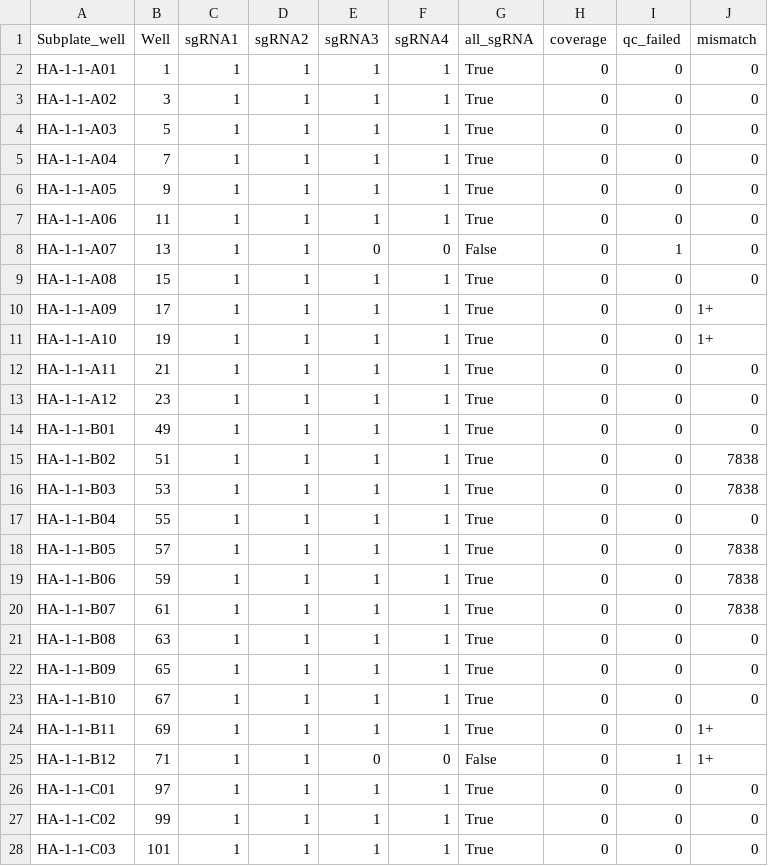
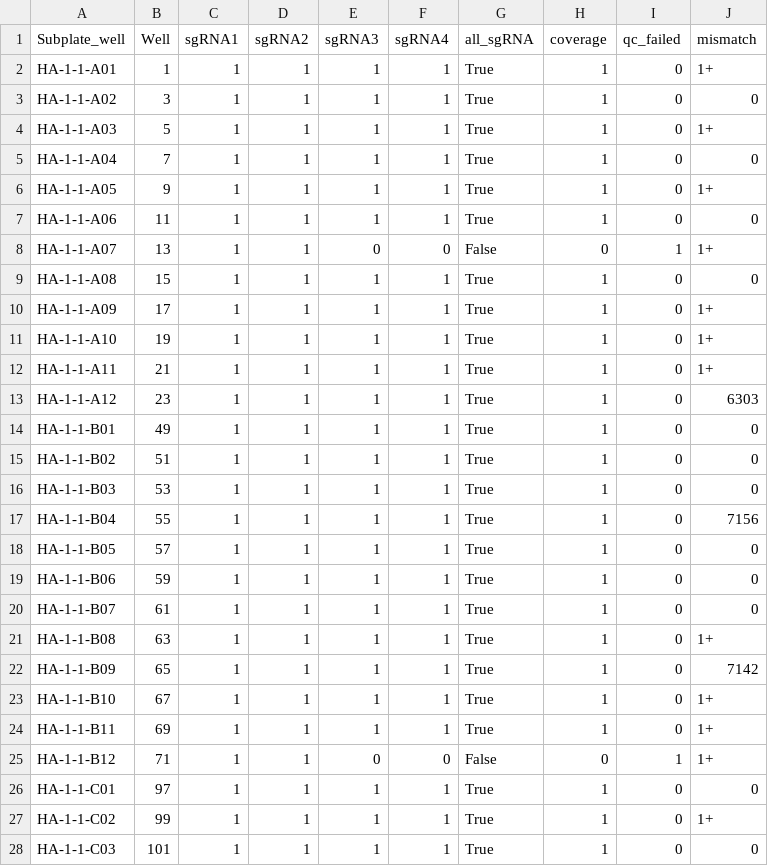
Before and after one commit to zzq89757/Sanger, a TSV file: res/res.tsv, drawn as a sheet; only a part is shown; the diff covers the shown part only.

```diff
--- a/res/res.tsv
+++ b/res/res.tsv
@@ -1,28 +1,28 @@
 Subplate_well	Well	sgRNA1	sgRNA2	sgRNA3	sgRNA4	all_sgRNA	coverage	qc_failed	mismatch
-HA-1-1-A01	1	1	1	1	1	True	0	0	0
-HA-1-1-A02	3	1	1	1	1	True	0	0	0
-HA-1-1-A03	5	1	1	1	1	True	0	0	0
-HA-1-1-A04	7	1	1	1	1	True	0	0	0
-HA-1-1-A05	9	1	1	1	1	True	0	0	0
-HA-1-1-A06	11	1	1	1	1	True	0	0	0
-HA-1-1-A07	13	1	1	0	0	False	0	1	0
-HA-1-1-A08	15	1	1	1	1	True	0	0	0
-HA-1-1-A09	17	1	1	1	1	True	0	0	1+
-HA-1-1-A10	19	1	1	1	1	True	0	0	1+
-HA-1-1-A11	21	1	1	1	1	True	0	0	0
-HA-1-1-A12	23	1	1	1	1	True	0	0	0
-HA-1-1-B01	49	1	1	1	1	True	0	0	0
-HA-1-1-B02	51	1	1	1	1	True	0	0	7838
-HA-1-1-B03	53	1	1	1	1	True	0	0	7838
-HA-1-1-B04	55	1	1	1	1	True	0	0	0
-HA-1-1-B05	57	1	1	1	1	True	0	0	7838
-HA-1-1-B06	59	1	1	1	1	True	0	0	7838
-HA-1-1-B07	61	1	1	1	1	True	0	0	7838
-HA-1-1-B08	63	1	1	1	1	True	0	0	0
-HA-1-1-B09	65	1	1	1	1	True	0	0	0
-HA-1-1-B10	67	1	1	1	1	True	0	0	0
-HA-1-1-B11	69	1	1	1	1	True	0	0	1+
+HA-1-1-A01	1	1	1	1	1	True	1	0	1+
+HA-1-1-A02	3	1	1	1	1	True	1	0	0
+HA-1-1-A03	5	1	1	1	1	True	1	0	1+
+HA-1-1-A04	7	1	1	1	1	True	1	0	0
+HA-1-1-A05	9	1	1	1	1	True	1	0	1+
+HA-1-1-A06	11	1	1	1	1	True	1	0	0
+HA-1-1-A07	13	1	1	0	0	False	0	1	1+
+HA-1-1-A08	15	1	1	1	1	True	1	0	0
+HA-1-1-A09	17	1	1	1	1	True	1	0	1+
+HA-1-1-A10	19	1	1	1	1	True	1	0	1+
+HA-1-1-A11	21	1	1	1	1	True	1	0	1+
+HA-1-1-A12	23	1	1	1	1	True	1	0	6303
+HA-1-1-B01	49	1	1	1	1	True	1	0	0
+HA-1-1-B02	51	1	1	1	1	True	1	0	0
+HA-1-1-B03	53	1	1	1	1	True	1	0	0
+HA-1-1-B04	55	1	1	1	1	True	1	0	7156
+HA-1-1-B05	57	1	1	1	1	True	1	0	0
+HA-1-1-B06	59	1	1	1	1	True	1	0	0
+HA-1-1-B07	61	1	1	1	1	True	1	0	0
+HA-1-1-B08	63	1	1	1	1	True	1	0	1+
+HA-1-1-B09	65	1	1	1	1	True	1	0	7142
+HA-1-1-B10	67	1	1	1	1	True	1	0	1+
+HA-1-1-B11	69	1	1	1	1	True	1	0	1+
 HA-1-1-B12	71	1	1	0	0	False	0	1	1+
-HA-1-1-C01	97	1	1	1	1	True	0	0	0
-HA-1-1-C02	99	1	1	1	1	True	0	0	0
-HA-1-1-C03	101	1	1	1	1	True	0	0	0
+HA-1-1-C01	97	1	1	1	1	True	1	0	0
+HA-1-1-C02	99	1	1	1	1	True	1	0	1+
+HA-1-1-C03	101	1	1	1	1	True	1	0	0
```
Also changed, not shown: 90 edited cells elsewhere in this file, 2 other files.
